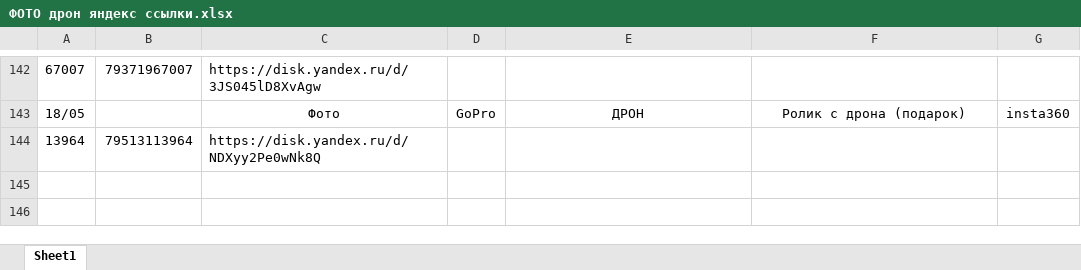
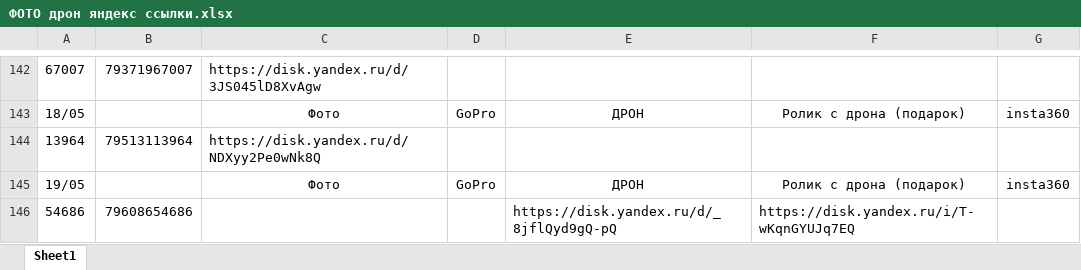
Before and after one commit to janasasha07-collab/photo, an Excel workbook: ФОТО дрон яндекс ссылки.xlsx, sheet Sheet1, drawn as a sheet; only a part is shown, gaps mark what is left out; values as stored, in another font and other column widths than the file's, no borders; the diff names each change by its address in the sheet, - before the commit and + after, or states it on an @@ line.

Commit message:
Add files via upload

```diff
--- a/ФОТО дрон яндекс ссылки.xlsx (sheet Sheet1)
+++ b/ФОТО дрон яндекс ссылки.xlsx (sheet Sheet1)
+row 145: 19/05 |  | Фото | GoPro | ДРОН | Ролик с дрона (подарок) | insta360
+row 146: 54686 | 79608654686 |  |  | https://disk.yandex.ru/d/_8jflQyd9gQ-pQ | https://disk.yandex.ru/i/T-wKqnGYUJq7EQ
```
